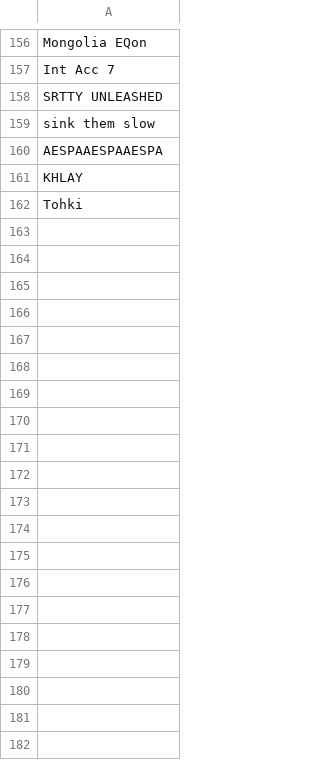
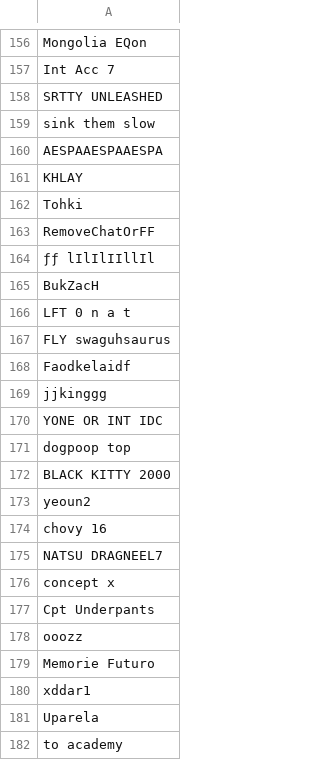
Before and after one commit to 5ause/league-scrapev2, a CSV file: data/bad_summoners.csv, drawn as a sheet; only a part is shown, gaps mark what is left out; the diff covers the shown part only; the diff names each change by its address in the sheet, - before the commit and + after, or states it on an @@ line.

Commit message:
scraped more data

```diff
--- a/data/bad_summoners.csv
+++ b/data/bad_summoners.csv
+row 163: RemoveChatOrFF
+row 164: ƒƒ lIlIlIIllIl
+row 165: BukZacH
+row 166: LFT 0 n a t
+row 167: FLY swaguhsaurus
+row 168: Faodkelaidf
+row 169: jjkinggg
+row 170: YONE OR INT IDC
+row 171: dogpoop top
+row 172: BLACK KITTY 2000
+row 173: yeoun2
+row 174: chovy 16
+row 175: NATSU DRAGNEEL7
+row 176: concept x
+row 177: Cpt Underpants
+row 178: ooozz
+row 179: Memorie Futuro
+row 180: xddar1
+row 181: Uparela
+row 182: to academy
```
Also changed, not shown: 14 added rows elsewhere in this file, 3 other files.
